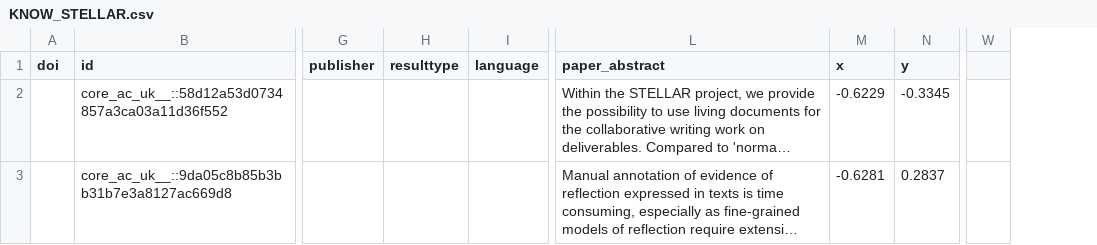
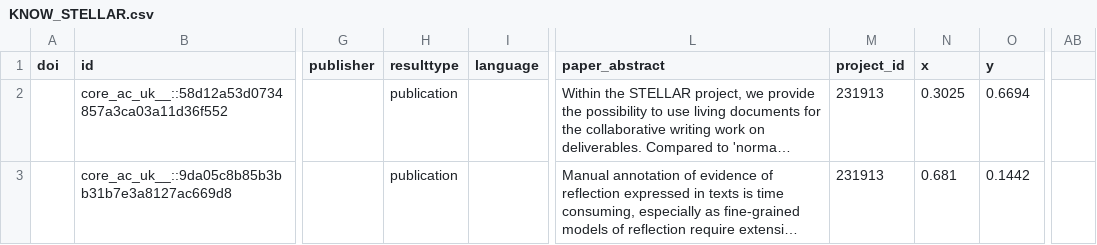
Before and after one commit to chreman/Headstart, a CSV file: examples/local_files/openaire/KNOW_STELLAR.csv, drawn as a sheet; only a part is shown, gaps mark what is left out; long unchanged cells end in …; removed rows and columns are numbered as before the commit, all else as after; the diff covers the shown part only; the diff names each change by its address in the sheet, - before the commit and + after, or states it on an @@ line.

```diff
--- a/examples/local_files/openaire/KNOW_STELLAR.csv
+++ b/examples/local_files/openaire/KNOW_STELLAR.csv
+column M (project_id), rows 2-3: 231913 | 231913
-column W, empty
+column AB, empty
-H2:H3 (resulttype): (empty)
+H2:H3 (resulttype): publication
-N2 (x): -0.6229
+N2 (x): 0.3025
-O2 (y): -0.3345
+O2 (y): 0.6694
-N3 (x): -0.6281
+N3 (x): 0.681
-O3 (y): 0.2837
+O3 (y): 0.1442
```
Also changed, not shown: 1 added row, 3 removed rows and 88 edited cells elsewhere in this file, examples/local_files/openaire/KNOW_CODE.csv, examples/local_files/openaire/KNOW_EEXCESS.csv, 6 other files.
